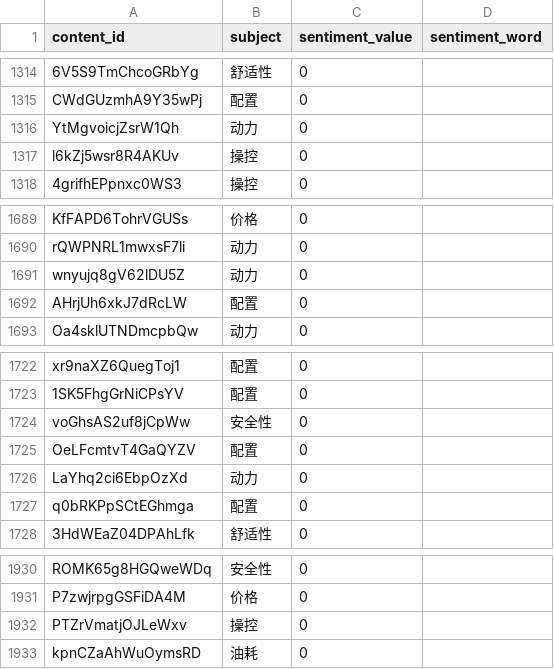
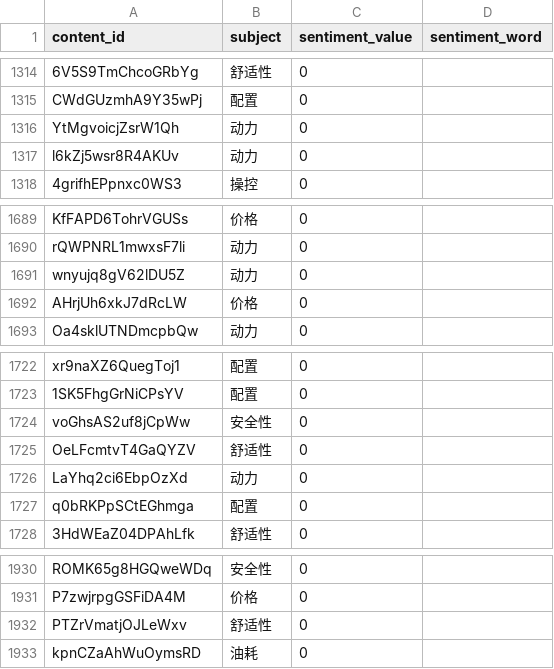
Before and after one commit to yanqiangmiffy/sentiment-analysis, a CSV file: result/01_tfidf_lr.csv, drawn as a sheet; only a part is shown, gaps mark what is left out; the diff covers the shown part only.

```diff
--- a/result/01_tfidf_lr.csv
+++ b/result/01_tfidf_lr.csv
@@ -1316,3 +1316,3 @@ CWdGUzmhA9Y35wPj,配置,0,
 YtMgvoicjZsrW1Qh,动力,0,
-l6kZj5wsr8R4AKUv,操控,0,
+l6kZj5wsr8R4AKUv,动力,0,
 4grifhEPpnxc0WS3,操控,0,
@@ -1691,3 +1691,3 @@ rQWPNRL1mwxsF7li,动力,0,
 wnyujq8gV62lDU5Z,动力,0,
-AHrjUh6xkJ7dRcLW,配置,0,
+AHrjUh6xkJ7dRcLW,价格,0,
 Oa4sklUTNDmcpbQw,动力,0,
@@ -1724,3 +1724,3 @@ xr9naXZ6QuegToj1,配置,0,
 voGhsAS2uf8jCpWw,安全性,0,
-OeLFcmtvT4GaQYZV,配置,0,
+OeLFcmtvT4GaQYZV,舒适性,0,
 LaYhq2ci6EbpOzXd,动力,0,
@@ -1931,3 +1931,3 @@ ROMK65g8HGQweWDq,安全性,0,
 P7zwjrpgGSFiDA4M,价格,0,
-PTZrVmatjOJLeWxv,操控,0,
+PTZrVmatjOJLeWxv,舒适性,0,
 kpnCZaAhWuOymsRD,油耗,0,
```
Also changed, not shown: 6 edited cells elsewhere in this file, 3 other files.
